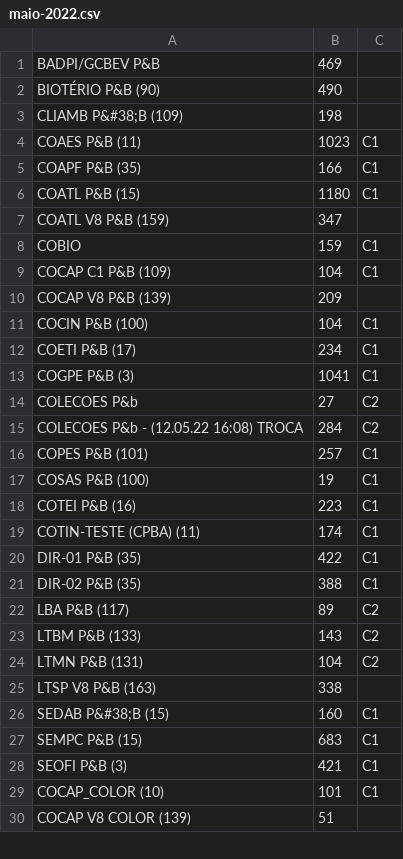
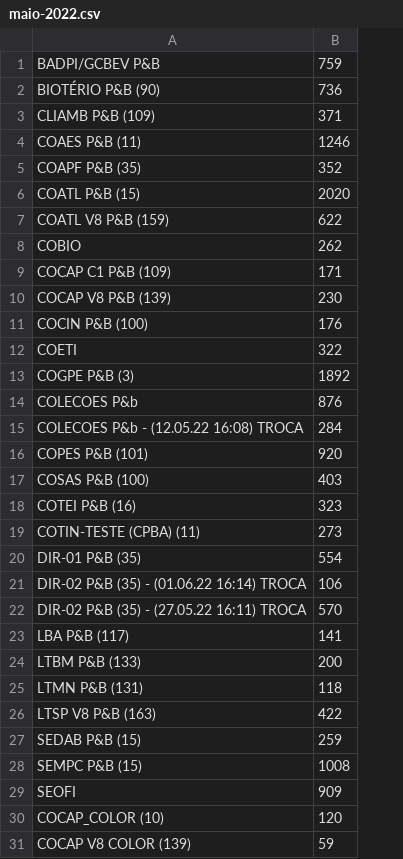
Before and after one commit to betito/printers-report, a CSV file: dashboard/src/assets/bases/maio-2022.csv, drawn as a sheet; only a part is shown; removed rows and columns are numbered as before the commit, all else as after; the diff names each change by its address in the sheet, - before the commit and + after, or states it on an @@ line.

Commit message:
data.

```diff
--- a/dashboard/src/assets/bases/maio-2022.csv
+++ b/dashboard/src/assets/bases/maio-2022.csv
-column B, rows 1-30: 469 | 490 | 198 | 1023 | 166 | 1180 | 347 | 159 | 104 | 209 | 104 | 234 | 1041 | 27 | 284 | 257 | 19 | 223 | 174 | 422 | 388 | 89 | 143 | 104 | 338 | 160 | 683 | 421 | 101 | 51
-column C, rows 4-29: C1 | C1 | C1 |  | C1 | C1 |  | C1 | C1 | C1 | C2 | C2 | C1 | C1 | C1 | C1 | C1 | C1 | C2 | C2 | C2 |  | C1 | C1 | C1 | C1
+column B, rows 1-21: 759 | 736 | 371 | 1246 | 352 | 2020 | 622 | 262 | 171 | 230 | 176 | 322 | 1892 | 876 | 284 | 920 | 403 | 323 | 273 | 554 | 106; rows 23-31: 141 | 200 | 118 | 422 | 259 | 1008 | 909 | 120 | 59
-A3: CLIAMB P&#38;B (109)
+A3: CLIAMB P&B (109)
-A12: COETI P&B (17)
+A12: COETI
-A21: DIR-02 P&B (35)
+A21: DIR-02 P&B (35) - (01.06.22 16:14) TROCA
+row 22: DIR-02 P&B (35) - (27.05.22 16:11) TROCA | 570
-A27: SEDAB P&#38;B (15)
+A27: SEDAB P&B (15)
-A29: SEOFI P&B (3)
+A29: SEOFI
```
Also changed, not shown: 18 other files.
